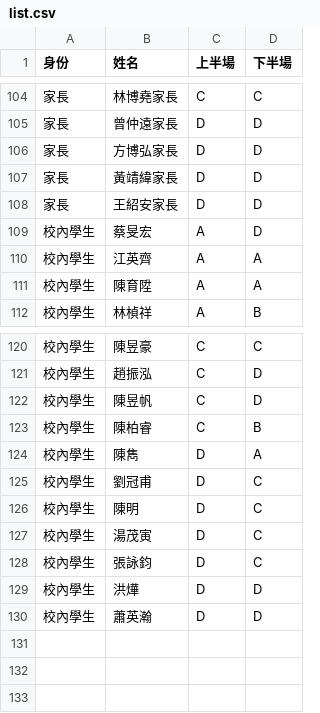
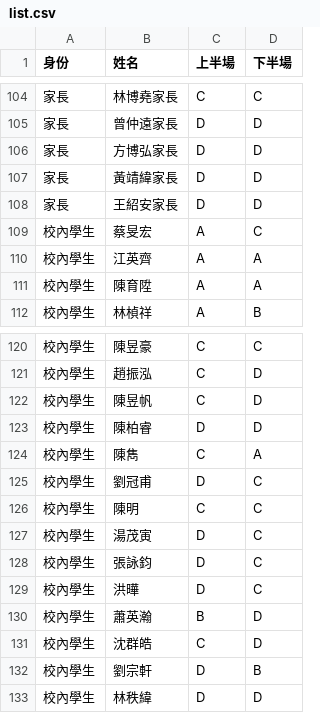
Before and after one commit to ckhsc16/ckhsc16.github.io, a CSV file: res/list.csv, drawn as a sheet; only a part is shown, gaps mark what is left out; the diff names each change by its address in the sheet, - before the commit and + after, or states it on an @@ line.

```diff
--- a/res/list.csv
+++ b/res/list.csv
-D109 (下半場): D
+D109 (下半場): C
-C123 (上半場): C
+C123 (上半場): D
-D123 (下半場): B
+D123 (下半場): D
-C124 (上半場): D
+C124 (上半場): C
-C126 (上半場): D
+C126 (上半場): C
-B129 (姓名): 洪燁
+B129 (姓名): 洪曄
-D129 (下半場): D
+D129 (下半場): C
-C130 (上半場): D
+C130 (上半場): B
+row 131: 校內學生 | 沈群皓 | C | D
+row 132: 校內學生 | 劉宗軒 | D | B
+row 133: 校內學生 | 林秩緯 | D | D
```
Also changed, not shown: 2 other files.
